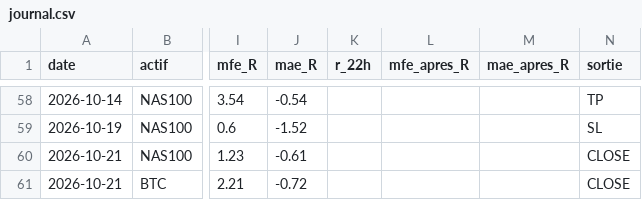
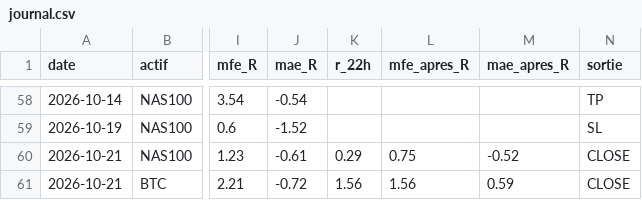
Before and after one commit to karasko54/opr-nasdaq, a CSV file: journal.csv, drawn as a sheet; only a part is shown, gaps mark what is left out; the diff names each change by its address in the sheet, - before the commit and + after, or states it on an @@ line.

Commit message:
etat: avancement trade + journal (NASDAQ + BTC)

```diff
--- a/journal.csv
+++ b/journal.csv
-K60 (r_22h): (empty)
+K60 (r_22h): 0.29
-L60 (mfe_apres_R): (empty)
+L60 (mfe_apres_R): 0.75
-M60 (mae_apres_R): (empty)
+M60 (mae_apres_R): -0.52
-K61 (r_22h): (empty)
+K61 (r_22h): 1.56
-L61 (mfe_apres_R): (empty)
+L61 (mfe_apres_R): 1.56
-M61 (mae_apres_R): (empty)
+M61 (mae_apres_R): 0.59
```
Also changed, not shown: 2 other files.
